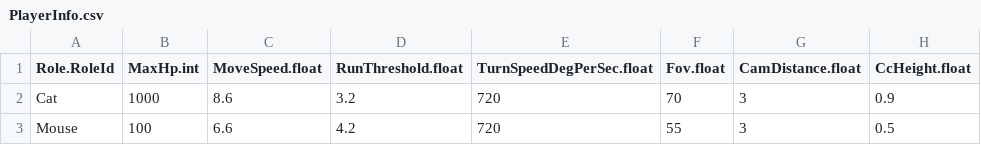
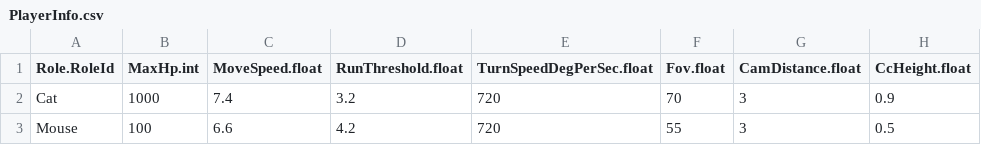
Before and after one commit to JeahanPark/The-Cheese-Thief-and-the-Cat, a CSV file: CTC/Assets/Resources/CSVInfo/PlayerInfo.csv, drawn as a sheet; only a part is shown; the diff names each change by its address in the sheet, - before the commit and + after, or states it on an @@ line.

```diff
--- a/CTC/Assets/Resources/CSVInfo/PlayerInfo.csv
+++ b/CTC/Assets/Resources/CSVInfo/PlayerInfo.csv
-C2 (MoveSpeed.float): 8.6
+C2 (MoveSpeed.float): 7.4
```
Also changed, not shown: CTC/Assets/Resources/CSVInfo/TechInfo.csv, 15 other files.
